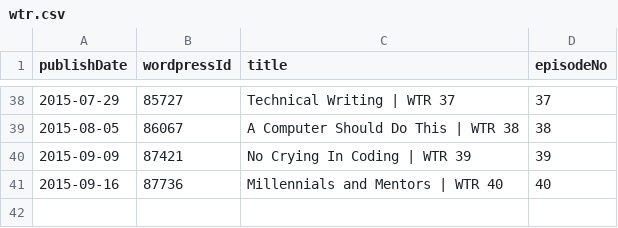
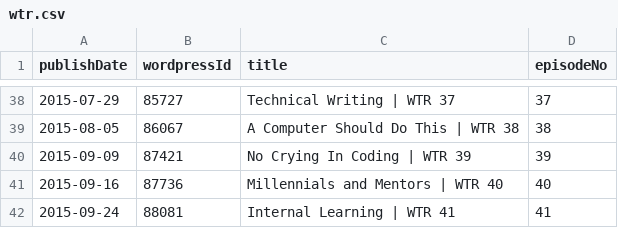
Before and after one commit to Cj-Malone/jb_data, a CSV file: shows/wtr.csv, drawn as a sheet; only a part is shown, gaps mark what is left out.

Commit message:
wtr41

```diff
--- a/shows/wtr.csv
+++ b/shows/wtr.csv
@@ -41 +41,2 @@ publishDate,wordpressId,title,episodeNo
 2015-09-16,87736,Millennials and Mentors | WTR 40,40
+2015-09-24,88081,Internal Learning | WTR 41,41
```
